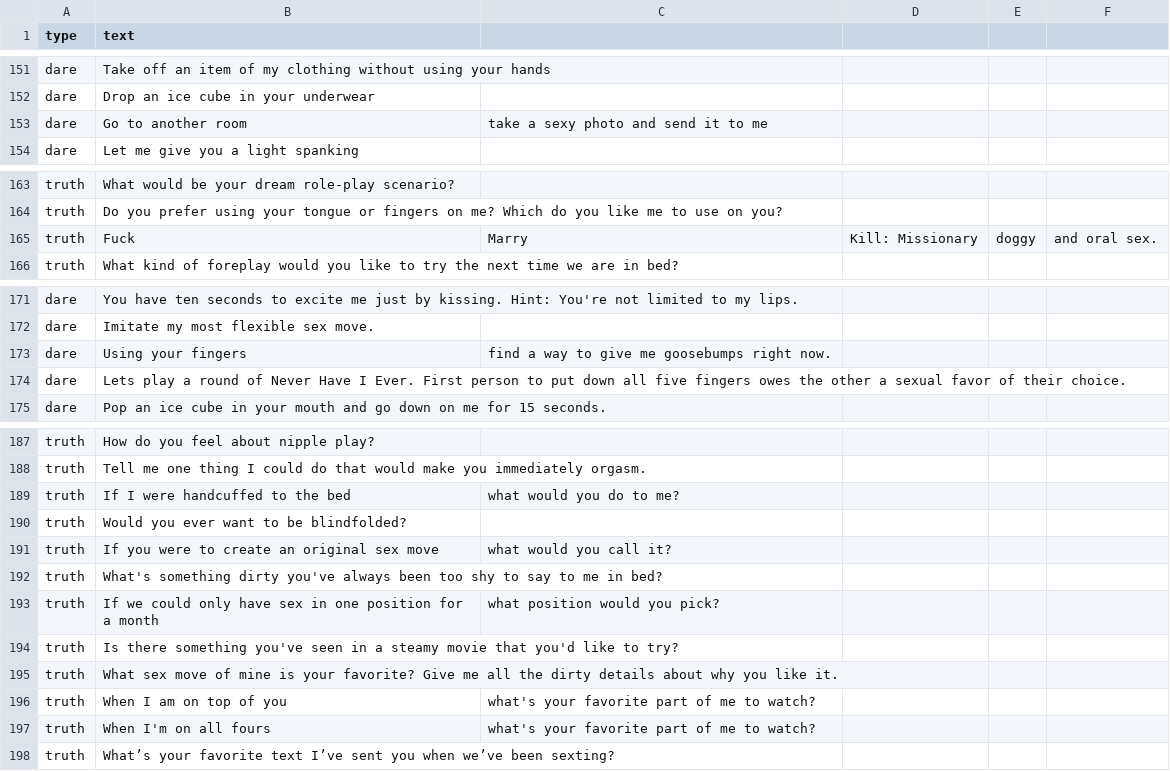
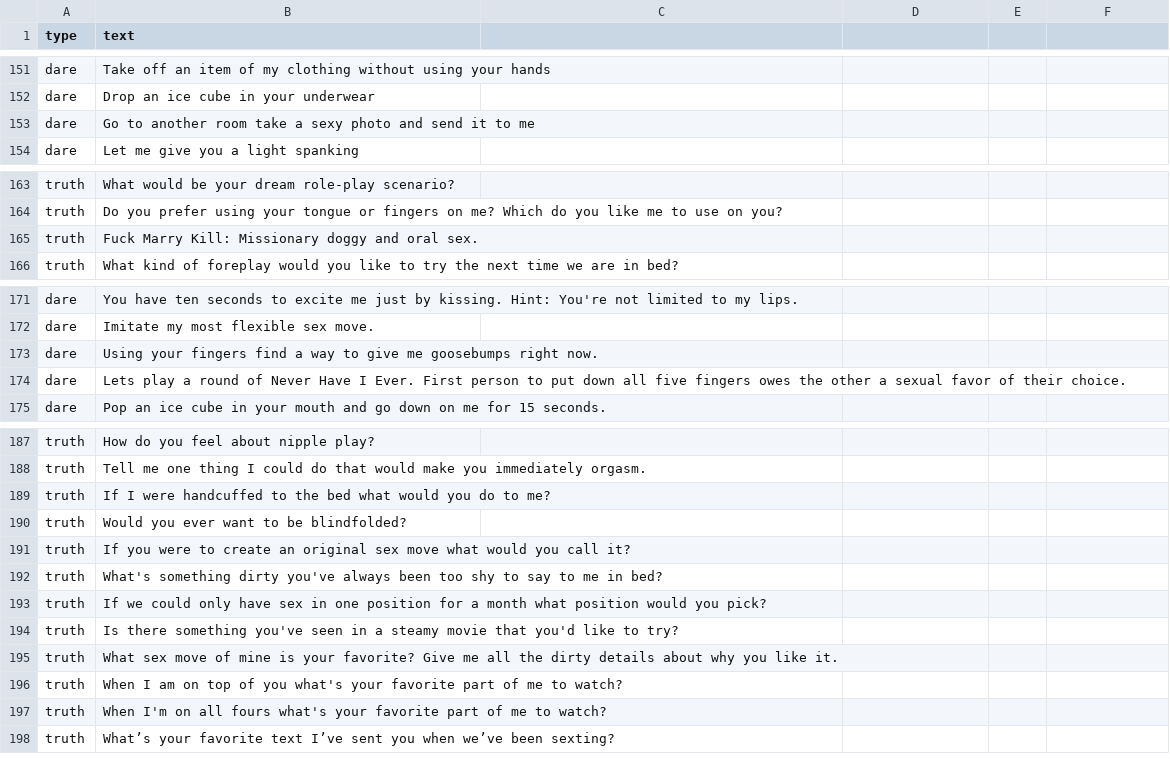
Before and after one commit to Truth-ZA/truth-or-dare-app, a CSV file: truth_or_dare.csv, drawn as a sheet; only a part is shown, gaps mark what is left out.

Commit message:
Fixed errors with extra commas breaking the code

```diff
--- a/truth_or_dare.csv
+++ b/truth_or_dare.csv
@@ -152,3 +152,3 @@ dare,Take off an item of my clothing without using your hands
 dare,Drop an ice cube in your underwear
-dare,Go to another room, take a sexy photo and send it to me
+dare,Go to another room take a sexy photo and send it to me
 dare,Let me give you a light spanking
@@ -164,3 +164,3 @@ truth,What would be your dream role-play scenario?
 truth,Do you prefer using your tongue or fingers on me? Which do you like me to use on you?
-truth,Fuck, Marry, Kill: Missionary, doggy, and oral sex.
+truth,Fuck Marry Kill: Missionary doggy and oral sex.
 truth,What kind of foreplay would you like to try the next time we are in bed?
@@ -172,3 +172,3 @@ dare,You have ten seconds to excite me just by kissing. Hint: You're not limited
 dare,Imitate my most flexible sex move.
-dare,Using your fingers, find a way to give me goosebumps right now.
+dare,Using your fingers find a way to give me goosebumps right now.
 dare,Lets play a round of Never Have I Ever. First person to put down all five fingers owes the other a sexual favor of their choice.
@@ -188,11 +188,11 @@ truth,How do you feel about nipple play?
 truth,Tell me one thing I could do that would make you immediately orgasm.
-truth,If I were handcuffed to the bed, what would you do to me?
+truth,If I were handcuffed to the bed what would you do to me?
 truth,Would you ever want to be blindfolded?
-truth,If you were to create an original sex move, what would you call it?
+truth,If you were to create an original sex move what would you call it?
 truth,What's something dirty you've always been too shy to say to me in bed?
-truth,If we could only have sex in one position for a month, what position would you pick?
+truth,If we could only have sex in one position for a month what position would you pick?
 truth,Is there something you've seen in a steamy movie that you'd like to try?
 truth,What sex move of mine is your favorite? Give me all the dirty details about why you like it.
-truth,When I am on top of you, what's your favorite part of me to watch?
-truth,When I'm on all fours, what's your favorite part of me to watch?
+truth,When I am on top of you what's your favorite part of me to watch?
+truth,When I'm on all fours what's your favorite part of me to watch?
 truth,What’s your favorite text I’ve sent you when we’ve been sexting?
```
